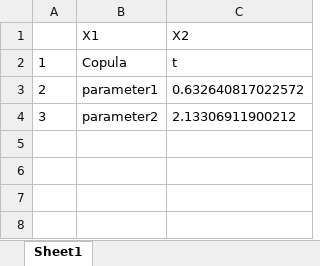
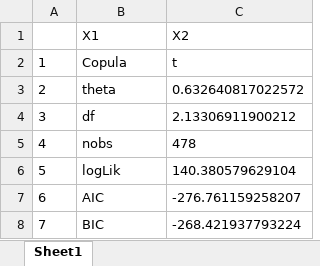
Before and after one commit to francisliu2/optimal_hedging_ratio_copula, an Excel workbook: parameter_estimation/BTC_copula.xlsx, sheet Sheet1, drawn as a sheet; values as stored, in another font and other column widths than the file's, no borders; the diff names each change by its address in the sheet, - before the commit and + after, or states it on an @@ line.

```diff
--- a/parameter_estimation/BTC_copula.xlsx (sheet Sheet1)
+++ b/parameter_estimation/BTC_copula.xlsx (sheet Sheet1)
-B3 (X1): parameter1
+B3 (X1): theta
-B4 (X1): parameter2
+B4 (X1): df
+row 5: 4 | nobs | 478
+row 6: 5 | logLik | 140.380579629104
+row 7: 6 | AIC | -276.761159258207
+row 8: 7 | BIC | -268.421937793224
```
Also changed, not shown: parameter_estimation/SP_copula.xlsx.
